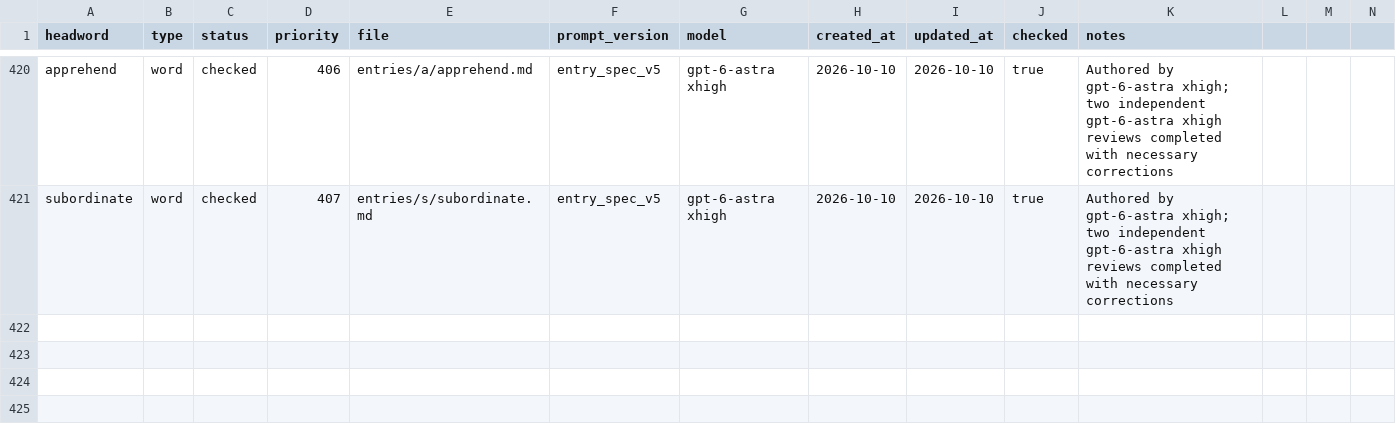
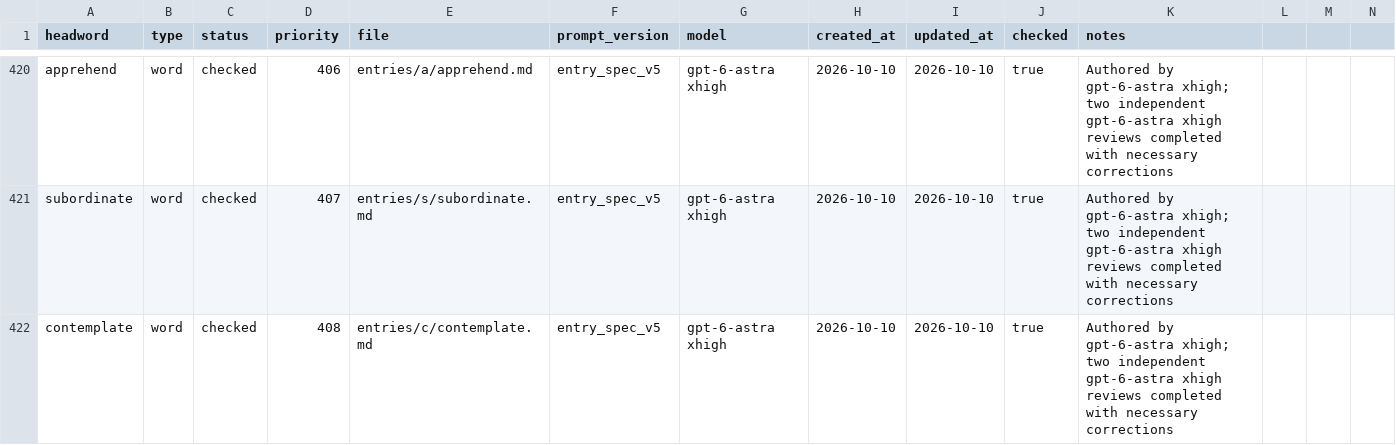
Before and after one commit to Kyapya/english-dictionary, a CSV file: queue/words.csv, drawn as a sheet; only a part is shown, gaps mark what is left out; rows hold the shown columns only; the diff names each change by its address in the sheet, - before the commit and + after, or states it on an @@ line.

Commit message:
Add contemplate after two independent reviews (#662)

```diff
--- a/queue/words.csv
+++ b/queue/words.csv
+row 422: contemplate | word | checked | 408 | entries/c/contemplate.md | entry_spec_v5 | gpt-6-astra xhigh | 2026-10-10 | 2026-10-10 | true | Authored by gpt-6-astra xhigh; two independent gpt-6-astra xhigh reviews completed with necessary corrections
```
Also changed, not shown: 1 other file.
